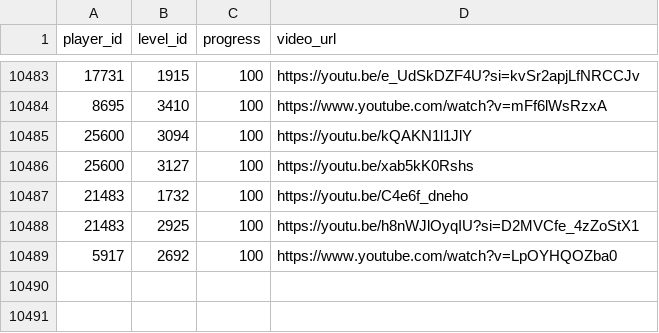
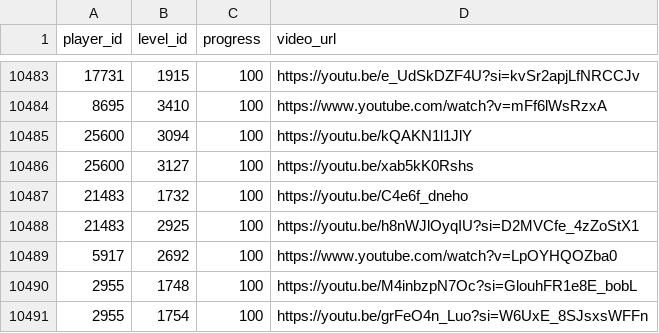
Before and after one commit to hertzzzzzz/h-cr, a CSV file: Records.csv, drawn as a sheet; only a part is shown, gaps mark what is left out; the diff names each change by its address in the sheet, - before the commit and + after, or states it on an @@ line.

```diff
--- a/Records.csv
+++ b/Records.csv
+row 10490: 2955 | 1748 | 100 | https://youtu.be/M4inbzpN7Oc?si=GlouhFR1e8E_bobL
+row 10491: 2955 | 1754 | 100 | https://youtu.be/grFeO4n_Luo?si=W6UxE_8SJsxsWFFn
```
Also changed, not shown: Levels.csv, Players.csv.
